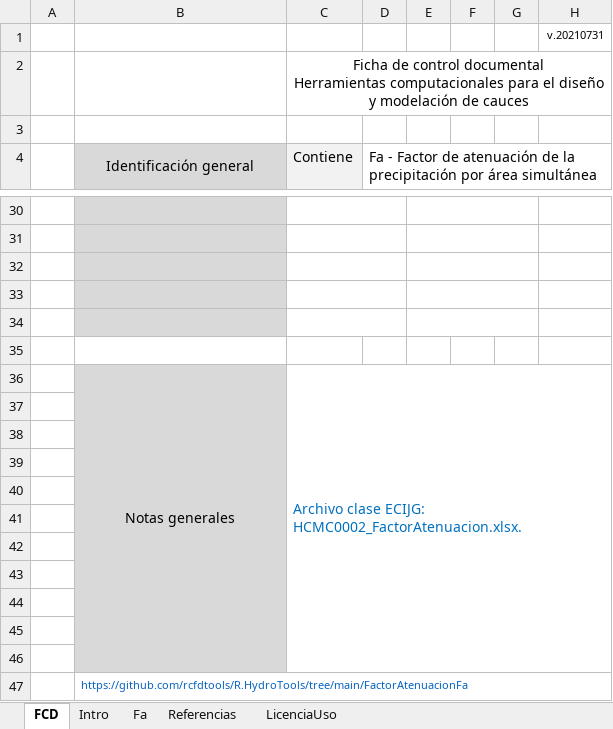
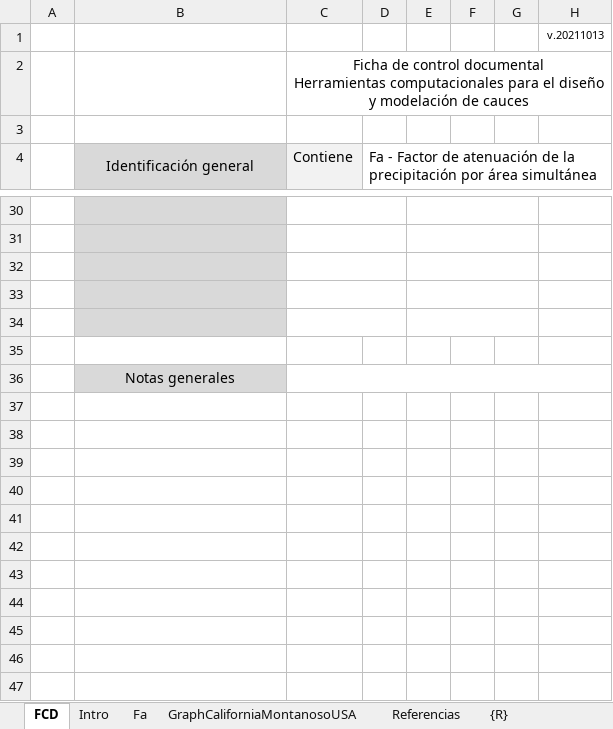
Before and after one commit to rcfdtools/R.HydroTools, an Excel workbook: FactorAtenuacionFa/R.HydroTools.FactorAtenuacionFa.xlsx, sheet FCD, drawn as a sheet; only a part is shown, gaps mark what is left out; values as stored, in another font and other column widths than the file's, no borders; charts and pictures not drawn; removed rows and columns are numbered as before the commit, all else as after; the diff names each change by its address in the sheet, - before the commit and + after, or states it on an @@ line.

```diff
--- a/FactorAtenuacionFa/R.HydroTools.FactorAtenuacionFa.xlsx (sheet FCD)
+++ b/FactorAtenuacionFa/R.HydroTools.FactorAtenuacionFa.xlsx (sheet FCD)
-sheet tab: LicenciaUso
+sheet tab: GraphCaliforniaMontanosoUSA
+sheet tab: {R}
-H1: v.20210731
+H1: v.20211013
-row 36:  | Notas generales | Archivo clase ECIJG: HCMC0002_FactorAtenuacion.xlsx.
-row 37: (empty)
-row 38: (empty)
-row 39: (empty)
-row 40: (empty)
-row 41: (empty)
-row 42: (empty)
-row 43: (empty)
-row 44: (empty)
-row 45: (empty)
-row 46: (empty)
-B36: https://github.com/rcfdtools/R.HydroTools/tree/main/FactorAtenuacionFa
+B36: Notas generales
@@ B36 fill: none → #D9D9D9, text colour: #0563C1 → black, text size: larger, alignment: left → center @@
-B47:H47 merged
+C36:H36 merged
```
Also changed, not shown: sheet Fa, sheet Referencias, charts or pictures.
